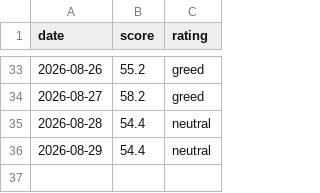
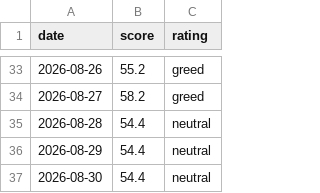
Before and after one commit to deagle1357902468-byte/-, a CSV file: 내투자대시보드/자동화/데이터/fear_greed_일별.csv, drawn as a sheet; only a part is shown, gaps mark what is left out.

```diff
--- a/내투자대시보드/자동화/데이터/fear_greed_일별.csv
+++ b/내투자대시보드/자동화/데이터/fear_greed_일별.csv
@@ -36 +36,2 @@ date,score,rating
 2026-08-29,54.4,neutral
+2026-08-30,54.4,neutral
```
Also changed, not shown: 2 other files.
